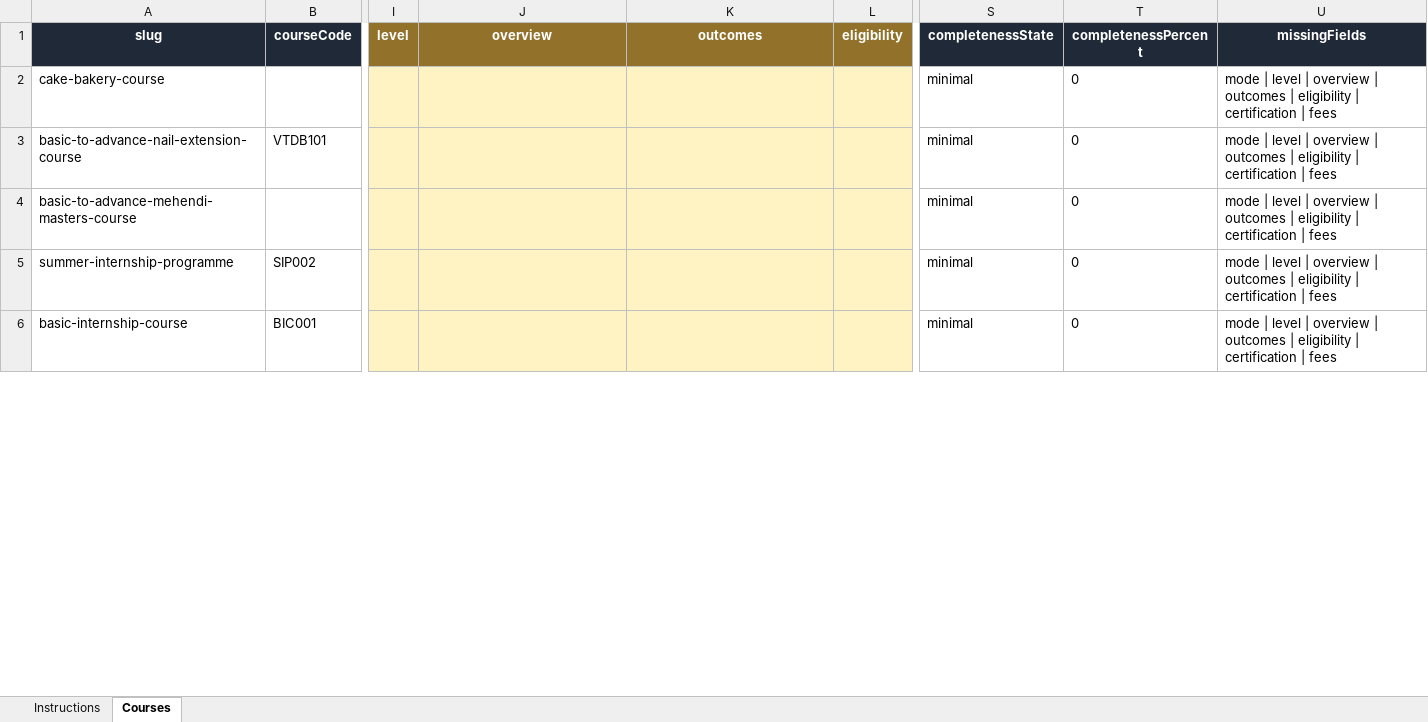
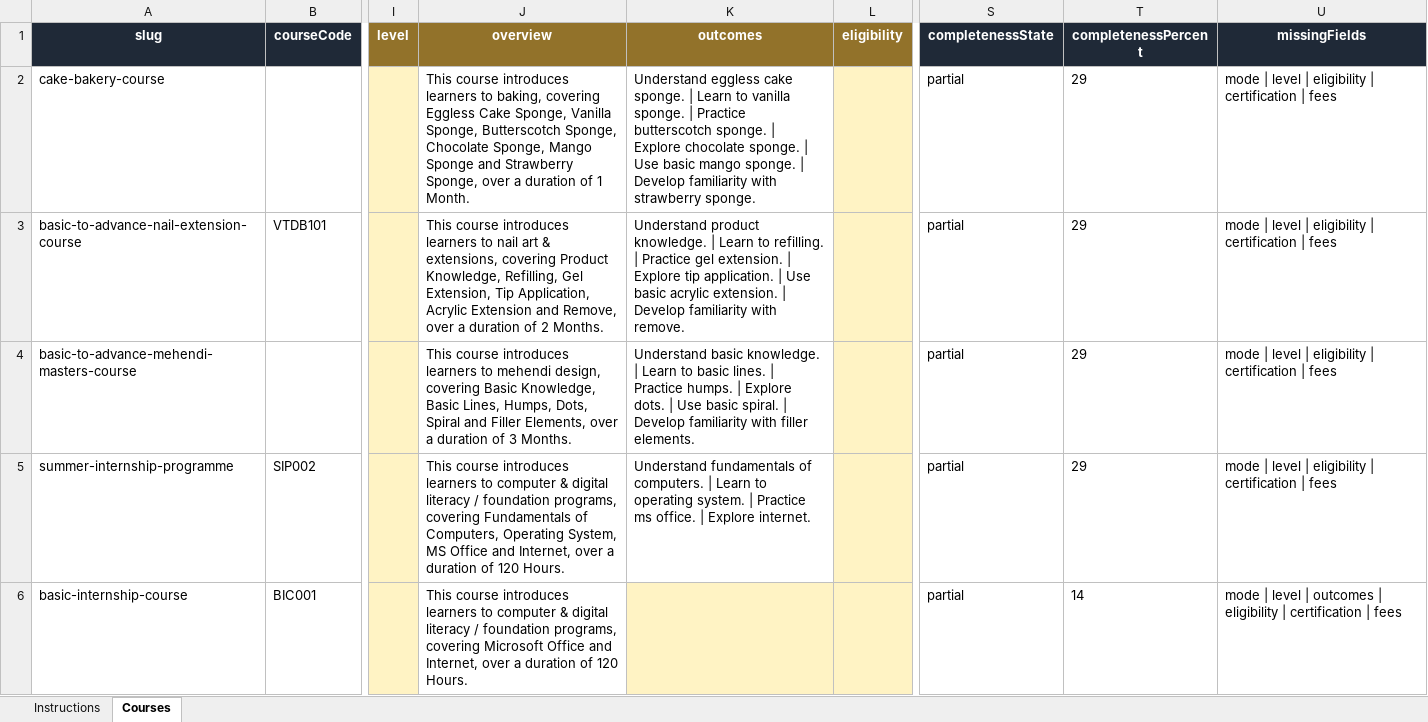
Before and after one commit to srsinfoacademy/srs-academy-web, an Excel workbook: content-templates/course-content-template.xlsx, sheet Courses, drawn as a sheet; only a part is shown, gaps mark what is left out; values as stored, in another font and other column widths than the file's, no borders; the diff covers the shown part only; the diff names each change by its address in the sheet, - before the commit and + after, or states it on an @@ line.

```diff
--- a/content-templates/course-content-template.xlsx (sheet Courses)
+++ b/content-templates/course-content-template.xlsx (sheet Courses)
-J2 (overview): (empty)
+J2 (overview): This course introduces learners to baking, covering Eggless Cake Sponge, Vanilla Sponge, Butterscotch Sponge, Chocolate Sponge, Mango Sponge and Strawberry Sponge, over a duration of 1 Month.
-J2:K5 fill: #FFF3C4
+J2:K5 fill: none
-K2 (outcomes): (empty)
+K2 (outcomes): Understand eggless cake sponge. | Learn to vanilla sponge. | Practice butterscotch sponge. | Explore chocolate sponge. | Use basic mango sponge. | Develop familiarity with strawberry sponge.
-S2:S6 (completenessState): minimal
+S2:S6 (completenessState): partial
-T2:T5 (completenessPercent): 0
+T2:T5 (completenessPercent): 29
-U2:U5 (missingFields): …level | overview | outcomes | eligibility |…
+U2:U5 (missingFields): …level | eligibility |…
-J3 (overview): (empty)
+J3 (overview): This course introduces learners to nail art & extensions, covering Product Knowledge, Refilling, Gel Extension, Tip Application, Acrylic Extension and Remove, over a duration of 2 Months.
-K3 (outcomes): (empty)
+K3 (outcomes): Understand product knowledge. | Learn to refilling. | Practice gel extension. | Explore tip application. | Use basic acrylic extension. | Develop familiarity with remove.
-J4 (overview): (empty)
+J4 (overview): This course introduces learners to mehendi design, covering Basic Knowledge, Basic Lines, Humps, Dots, Spiral and Filler Elements, over a duration of 3 Months.
-K4 (outcomes): (empty)
+K4 (outcomes): Understand basic knowledge. | Learn to basic lines. | Practice humps. | Explore dots. | Use basic spiral. | Develop familiarity with filler elements.
-J5 (overview): (empty)
+J5 (overview): This course introduces learners to computer & digital literacy / foundation programs, covering Fundamentals of Computers, Operating System, MS Office and Internet, over a duration of 120 Hours.
-K5 (outcomes): (empty)
+K5 (outcomes): Understand fundamentals of computers. | Learn to operating system. | Practice ms office. | Explore internet.
-J6 (overview): (empty)
+J6 (overview): This course introduces learners to computer & digital literacy / foundation programs, covering Microsoft Office and Internet, over a duration of 120 Hours.
-J6 fill: #FFF3C4
+J6 fill: none
-T6 (completenessPercent): 0
+T6 (completenessPercent): 14
-U6 (missingFields): …level | overview | outcomes |…
+U6 (missingFields): …level | outcomes |…
```
Also changed, not shown: 77 edited cells and cell formats elsewhere in this sheet, sheet Instructions, content-templates/course-content-draft.xlsx, 5 other files.
